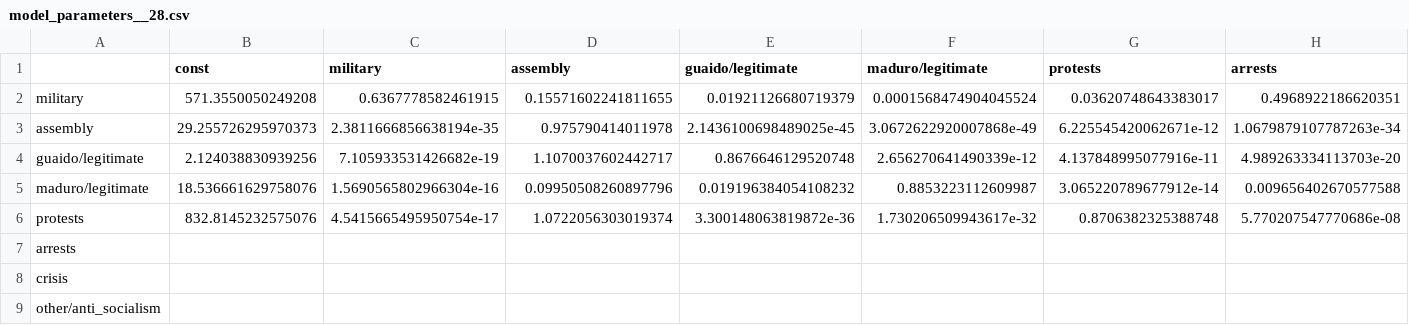
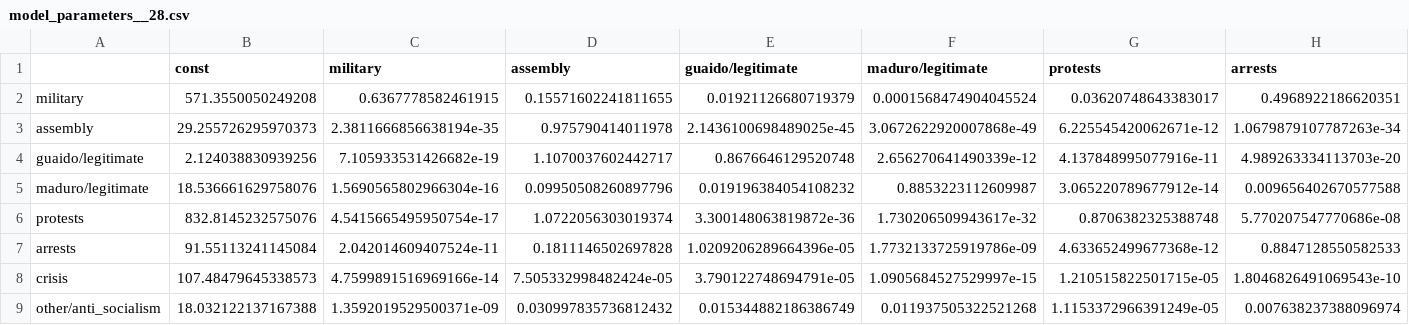
Before and after one commit to aaravamudan2014/SBP_BRiMS_2021_VenezuelaResults, a CSV file: 2_day_window/model_parameters__28.csv, drawn as a sheet; only a part is shown; the diff covers the shown part only; the diff names each change by its address in the sheet, - before the commit and + after, or states it on an @@ line.

```diff
--- a/2_day_window/model_parameters__28.csv
+++ b/2_day_window/model_parameters__28.csv
-B7 (const): (empty)
+B7 (const): 91.55113241145084
-C7 (military): (empty)
+C7 (military): 2.042014609407524e-11
-D7 (assembly): (empty)
+D7 (assembly): 0.1811146502697828
-E7 (guaido/legitimate): (empty)
+E7 (guaido/legitimate): 1.0209206289664396e-05
-F7 (maduro/legitimate): (empty)
+F7 (maduro/legitimate): 1.7732133725919786e-09
-G7 (protests): (empty)
+G7 (protests): 4.633652499677368e-12
-H7 (arrests): (empty)
+H7 (arrests): 0.8847128550582533
-B8 (const): (empty)
+B8 (const): 107.48479645338573
-C8 (military): (empty)
+C8 (military): 4.7599891516969166e-14
-D8 (assembly): (empty)
+D8 (assembly): 7.505332998482424e-05
-E8 (guaido/legitimate): (empty)
+E8 (guaido/legitimate): 3.790122748694791e-05
-F8 (maduro/legitimate): (empty)
+F8 (maduro/legitimate): 1.0905684527529997e-15
-G8 (protests): (empty)
+G8 (protests): 1.210515822501715e-05
-H8 (arrests): (empty)
+H8 (arrests): 1.8046826491069543e-10
-B9 (const): (empty)
+B9 (const): 18.032122137167388
-C9 (military): (empty)
+C9 (military): 1.3592019529500371e-09
-D9 (assembly): (empty)
+D9 (assembly): 0.030997835736812432
-E9 (guaido/legitimate): (empty)
+E9 (guaido/legitimate): 0.015344882186386749
-F9 (maduro/legitimate): (empty)
+F9 (maduro/legitimate): 0.011937505322521268
-G9 (protests): (empty)
+G9 (protests): 1.1153372966391249e-05
-H9 (arrests): (empty)
+H9 (arrests): 0.007638237388096974
```
Also changed, not shown: 6 edited cells elsewhere in this file, 2_day_window/model_hist__28.csv, 6 other files.
